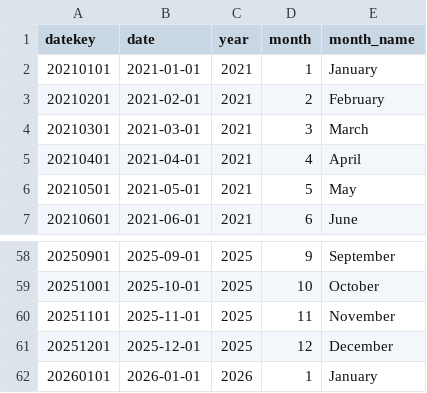
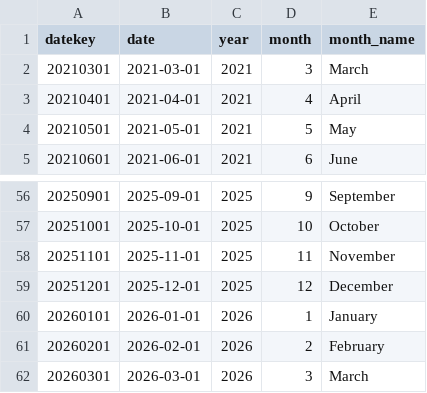
Before and after one commit to kerlyn-ong/coe-prices, a CSV file: data/dim_date.csv, drawn as a sheet; only a part is shown, gaps mark what is left out; removed rows and columns are numbered as before the commit, all else as after; the diff names each change by its address in the sheet, - before the commit and + after, or states it on an @@ line.

Commit message:
Automated update of dim_date.csv, dim_vehicle.csv, and fact_coe_prices.csv

```diff
--- a/data/dim_date.csv
+++ b/data/dim_date.csv
-row 2: 20210101 | 2021-01-01 | 2021 | 1 | January
-row 3: 20210201 | 2021-02-01 | 2021 | 2 | February
+row 61: 20260201 | 2026-02-01 | 2026 | 2 | February
+row 62: 20260301 | 2026-03-01 | 2026 | 3 | March
```
Also changed, not shown: data/fact_coe_prices.csv.
